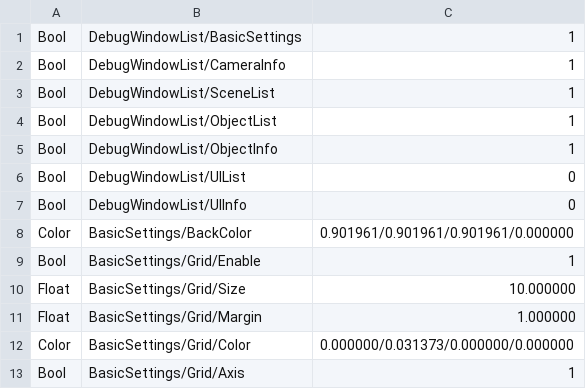
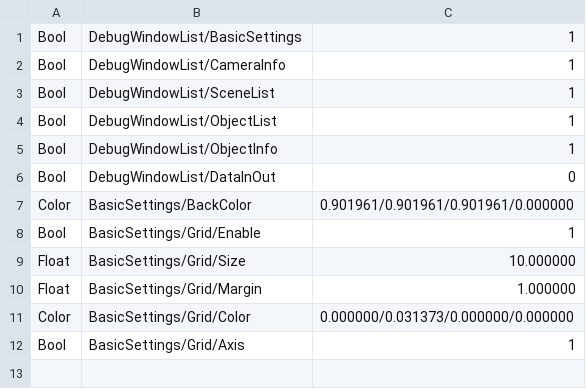
Before and after one commit to SawadaAoi/DX22StageEditor, a CSV file: DX22StageEditor/Assets/DebugMenu.csv, drawn as a sheet.

```diff
--- a/DX22StageEditor/Assets/DebugMenu.csv
+++ b/DX22StageEditor/Assets/DebugMenu.csv
@@ -5,4 +5,3 @@ Bool,DebugWindowList/ObjectList,1
 Bool,DebugWindowList/ObjectInfo,1
-Bool,DebugWindowList/UIList,0
-Bool,DebugWindowList/UIInfo,0
+Bool,DebugWindowList/DataInOut,0
 Color,BasicSettings/BackColor,0.901961/0.901961/0.901961/0.000000
```
Also changed, not shown: 17 other files.
